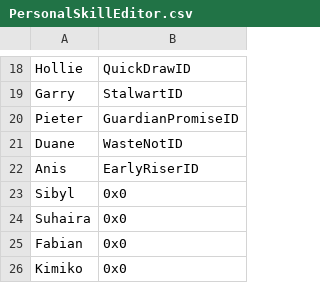
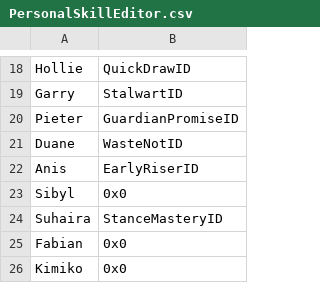
Before and after one commit to Jopettajah/Inheritors-Build, a CSV file: Tables/NightmareModules/Skills/PersonalSkillEditor.csv, drawn as a sheet; only a part is shown, gaps mark what is left out.

Commit message:
Stance shenanigans

```diff
--- a/Tables/NightmareModules/Skills/PersonalSkillEditor.csv
+++ b/Tables/NightmareModules/Skills/PersonalSkillEditor.csv
@@ -23,3 +23,3 @@ Anis,EarlyRiserID
 Sibyl,0x0
-Suhaira,0x0
+Suhaira,StanceMasteryID
 Fabian,0x0
```
Also changed, not shown: 34 other files.
